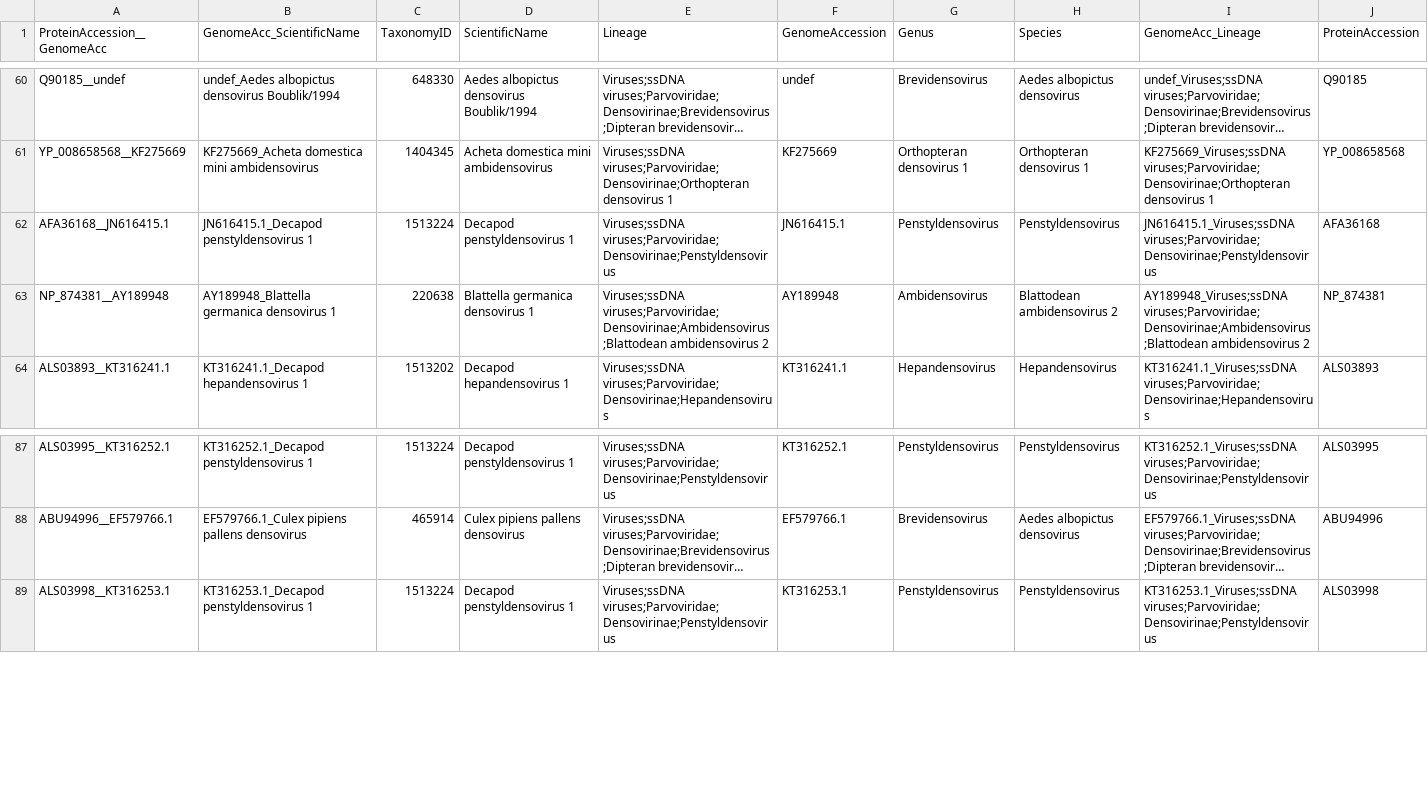
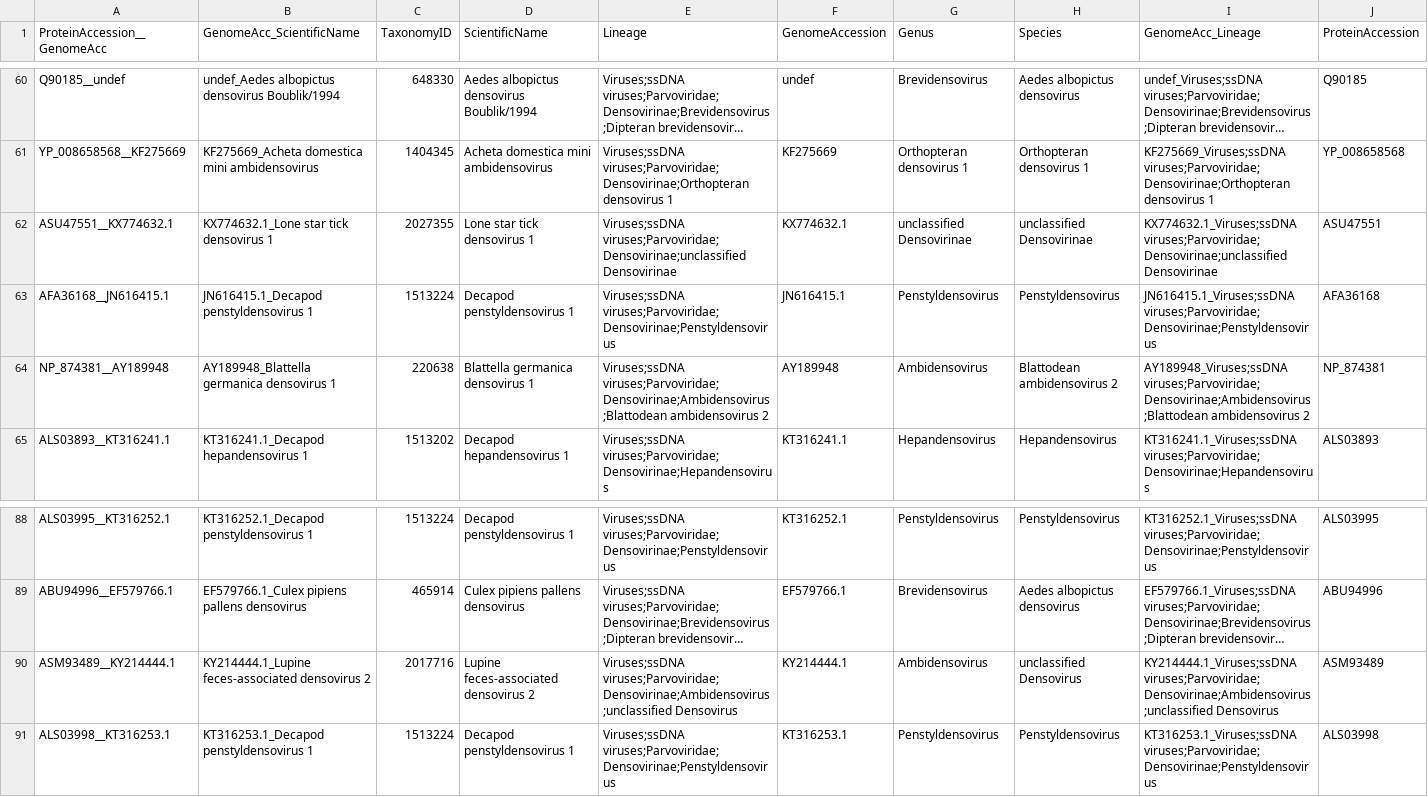
Before and after one commit to anilthanki/ViCTreeView, a TSV file: data/Densovirinae_label.tsv, drawn as a sheet; only a part is shown, gaps mark what is left out; long unchanged cells end in …; rows hold the shown columns only; the diff names each change by its address in the sheet, - before the commit and + after, or states it on an @@ line.

```diff
--- a/data/Densovirinae_label.tsv
+++ b/data/Densovirinae_label.tsv
+row 62: ASU47551__KX774632.1 | KX774632.1_Lone star tick densovirus 1 | 2027355 | Lone star tick densovirus 1 | Viruses;ssDNA viruses;Parvoviridae;Densovirinae;unclassified Densovirinae | KX774632.1 | unclassified Densovirinae | unclassified Densovirinae | KX774632.1_Viruses;ssDNA viruses;Parvoviridae;Densovirinae;unclassified Densovirinae | ASU47551
+row 90: ASM93489__KY214444.1 | KY214444.1_Lupine feces-associated densovirus 2 | 2017716 | Lupine feces-associated densovirus 2 | Viruses;ssDNA viruses;Parvoviridae;Densovirinae;Ambidensovirus;unclassified Densovirus | KY214444.1 | Ambidensovirus | unclassified Densovirus | KY214444.1_Viruses;ssDNA viruses;Parvoviridae;Densovirinae;Ambidensovirus;unclassified Densovirus | ASM93489
```
Also changed, not shown: data/Densovirinae.csv, 1 other file.
